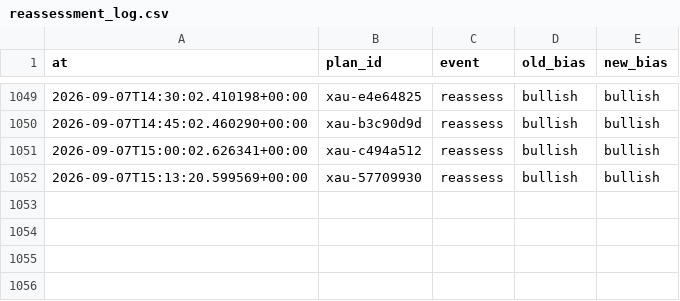
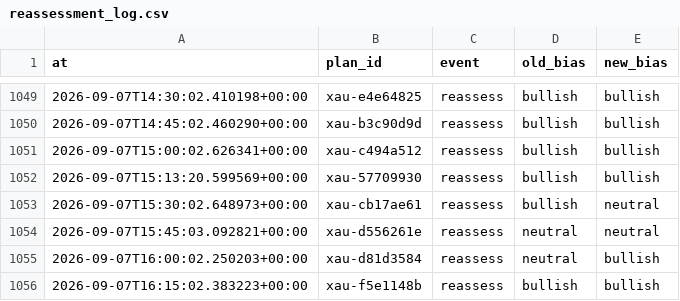
Before and after one commit to seyedmahdiesmailian/hermes-trading, a CSV file: data/xau_plan/reassessment_log.csv, drawn as a sheet; only a part is shown, gaps mark what is left out; the diff names each change by its address in the sheet, - before the commit and + after, or states it on an @@ line.

```diff
--- a/data/xau_plan/reassessment_log.csv
+++ b/data/xau_plan/reassessment_log.csv
+row 1053: 2026-09-07T15:30:02.648973+00:00 | xau-cb17ae61 | reassess | bullish | neutral
+row 1054: 2026-09-07T15:45:03.092821+00:00 | xau-d556261e | reassess | neutral | neutral
+row 1055: 2026-09-07T16:00:02.250203+00:00 | xau-d81d3584 | reassess | neutral | bullish
+row 1056: 2026-09-07T16:15:02.383223+00:00 | xau-f5e1148b | reassess | bullish | bullish
```
Also changed, not shown: 23 other files.
